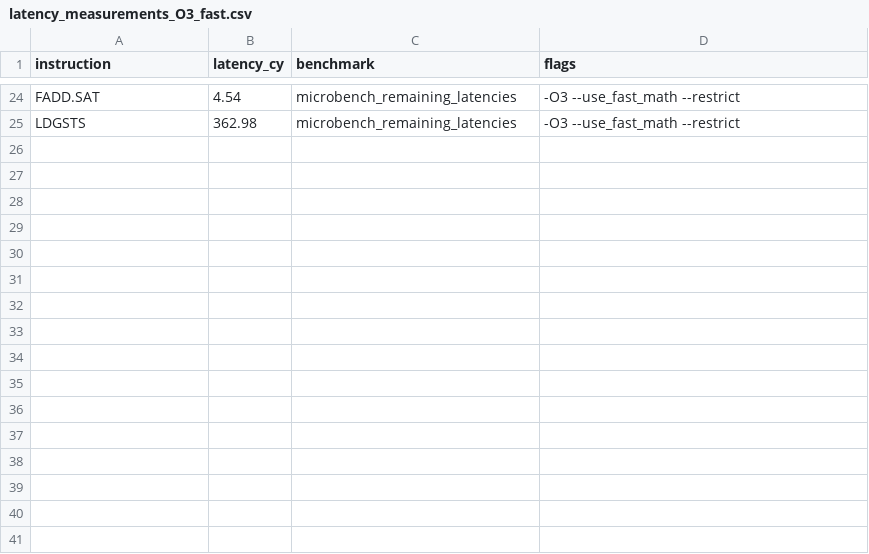
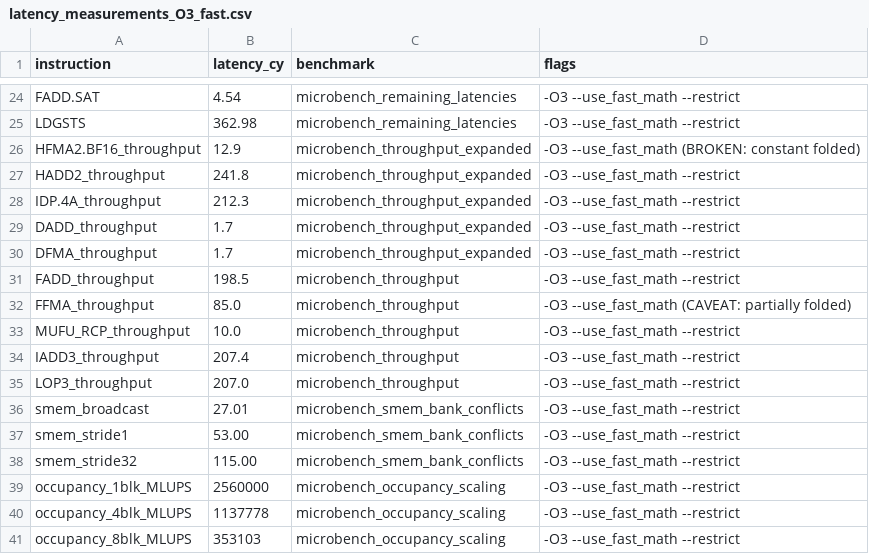
Before and after one commit to Oichkatzelesfrettschen/YSU-engine, a CSV file: src/sass_re/results/latency_measurements_O3_fast.csv, drawn as a sheet; only a part is shown, gaps mark what is left out; the diff names each change by its address in the sheet, - before the commit and + after, or states it on an @@ line.

```diff
--- a/src/sass_re/results/latency_measurements_O3_fast.csv
+++ b/src/sass_re/results/latency_measurements_O3_fast.csv
+row 26: HFMA2.BF16_throughput | 12.9 | microbench_throughput_expanded | -O3 --use_fast_math (BROKEN: constant folded)
+row 27: HADD2_throughput | 241.8 | microbench_throughput_expanded | -O3 --use_fast_math --restrict
+row 28: IDP.4A_throughput | 212.3 | microbench_throughput_expanded | -O3 --use_fast_math --restrict
+row 29: DADD_throughput | 1.7 | microbench_throughput_expanded | -O3 --use_fast_math --restrict
+row 30: DFMA_throughput | 1.7 | microbench_throughput_expanded | -O3 --use_fast_math --restrict
+row 31: FADD_throughput | 198.5 | microbench_throughput | -O3 --use_fast_math --restrict
+row 32: FFMA_throughput | 85.0 | microbench_throughput | -O3 --use_fast_math (CAVEAT: partially folded)
+row 33: MUFU_RCP_throughput | 10.0 | microbench_throughput | -O3 --use_fast_math --restrict
+row 34: IADD3_throughput | 207.4 | microbench_throughput | -O3 --use_fast_math --restrict
+row 35: LOP3_throughput | 207.0 | microbench_throughput | -O3 --use_fast_math --restrict
+row 36: smem_broadcast | 27.01 | microbench_smem_bank_conflicts | -O3 --use_fast_math --restrict
+row 37: smem_stride1 | 53.00 | microbench_smem_bank_conflicts | -O3 --use_fast_math --restrict
+row 38: smem_stride32 | 115.00 | microbench_smem_bank_conflicts | -O3 --use_fast_math --restrict
+row 39: occupancy_1blk_MLUPS | 2560000 | microbench_occupancy_scaling | -O3 --use_fast_math --restrict
+row 40: occupancy_4blk_MLUPS | 1137778 | microbench_occupancy_scaling | -O3 --use_fast_math --restrict
+row 41: occupancy_8blk_MLUPS | 353103 | microbench_occupancy_scaling | -O3 --use_fast_math --restrict
```
Also changed, not shown: 1 other file.
